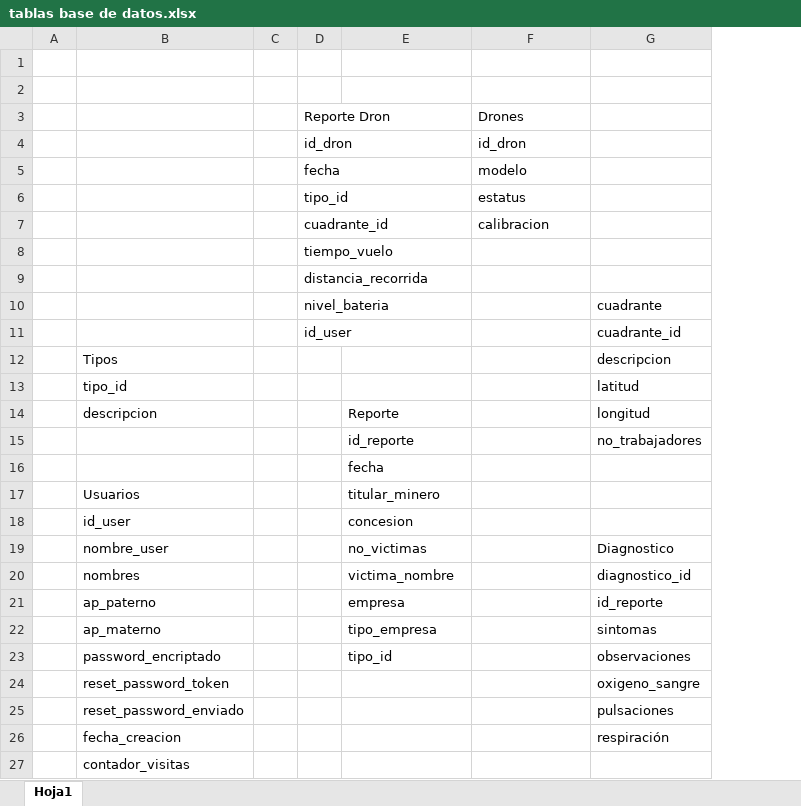
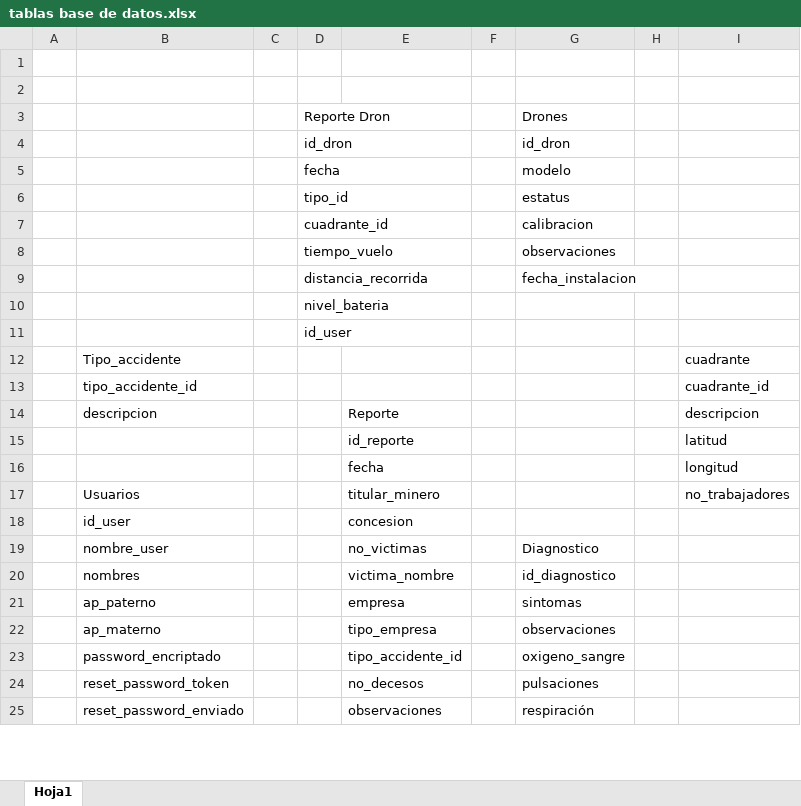
Before and after one commit to angelgurrolac/Project-Eagle, an Excel workbook: Documentacion/tablas base de datos.xlsx, sheet Hoja1, drawn as a sheet; only a part is shown; values as stored, in another font and other column widths than the file's, no borders; charts and pictures and table styles not drawn; removed rows and columns are numbered as before the commit, all else as after; the diff covers the shown part only; the diff names each change by its address in the sheet, - before the commit and + after, or states it on an @@ line.

Commit message:
Base de datos nueva
Tablas de la base de datos que hicimos....

```diff
--- a/Documentacion/tablas base de datos.xlsx (sheet Hoja1)
+++ b/Documentacion/tablas base de datos.xlsx (sheet Hoja1)
+column F, empty
+column H, empty
+row 8:  |  |  | tiempo_vuelo |  |  | observaciones
+row 9:  |  |  | distancia_recorrida |  |  | fecha_instalacion
-D10: tiempo_vuelo
+D10: nivel_bateria
-D11: distancia_recorrida
+D11: id_user
-row 10:  |  |  | nivel_bateria |  |  | cuadrante
-row 11:  |  |  | id_user |  |  | cuadrante_id
-row 12:  | Tipos |  |  |  |  | descripcion
-row 13:  | tipo_id |  |  |  |  | latitud
+row 12:  | Tipo_accidente |  |  |  |  |  |  | cuadrante
+row 13:  | tipo_accidente_id |  |  |  |  |  |  | cuadrante_id
-I14: longitud
+I14: descripcion
-I15: no_trabajadores
+I15: latitud
-I16: (empty)
+I16: longitud
-I17: (empty)
+I17: no_trabajadores
-G19: (empty)
+G19: Diagnostico
-I19: Diagnostico
+I19: (empty)
-G20: (empty)
+G20: id_diagnostico
-I20: diagnostico_id
+I20: (empty)
-G21: (empty)
+G21: sintomas
-I21: id_reporte
+I21: (empty)
-G22: (empty)
+G22: observaciones
-I22: sintomas
+I22: (empty)
-row 23:  | password_encriptado |  |  | tipo_id |  | observaciones
-row 24:  | reset_password_token |  |  |  |  | oxigeno_sangre
-row 25:  | reset_password_enviado |  |  |  |  | pulsaciones
-row 26:  | fecha_creacion |  |  |  |  | respiración
-row 27:  | contador_visitas
+row 23:  | password_encriptado |  |  | tipo_accidente_id |  | oxigeno_sangre
+row 24:  | reset_password_token |  |  | no_decesos |  | pulsaciones
+row 25:  | reset_password_enviado |  |  | observaciones |  | respiración
```
Also changed, not shown: 3 added rows and 4 edited cells elsewhere in this sheet, charts or pictures.
